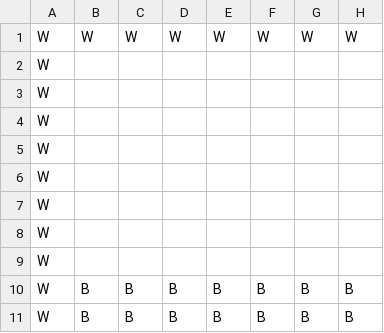
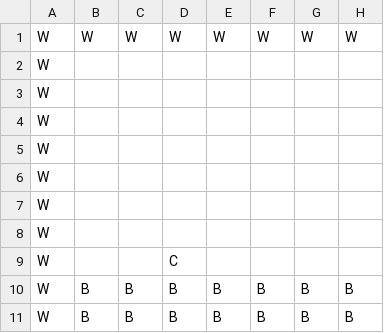
Before and after one commit to KubaKrzych/Golf-minigame, a CSV file: Other/Map_1.csv, drawn as a sheet; only a part is shown; the diff names each change by its address in the sheet, - before the commit and + after, or states it on an @@ line.

```diff
--- a/Other/Map_1.csv
+++ b/Other/Map_1.csv
-D9: (empty)
+D9: C
```
Also changed, not shown: 30 other files.
